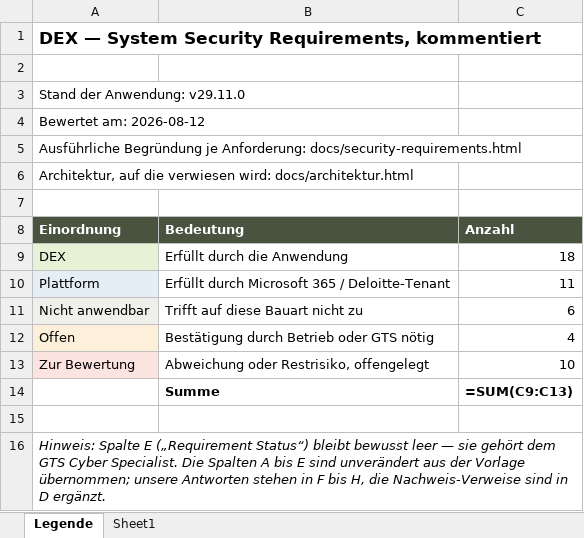
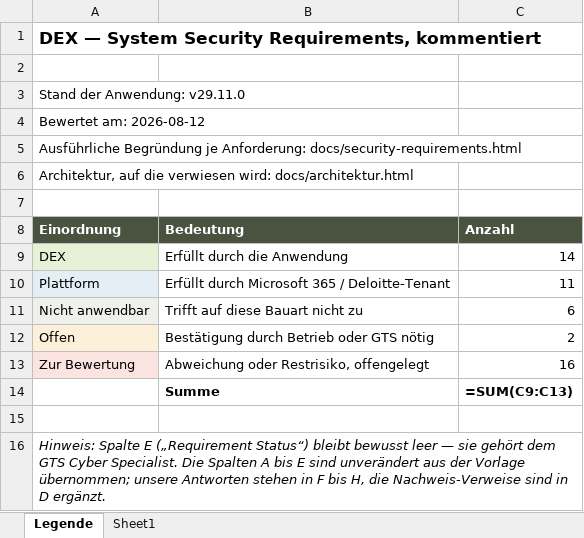
Before and after one commit to brenneisen-e/flowdoku, an Excel workbook: docs/downloads/DEX-Requirements-kommentiert.xlsx, sheet Legende, drawn as a sheet; values as stored, in another font and other column widths than the file's, no borders; formulas without a stored value are shown as written; the diff names each change by its address in the sheet, - before the commit and + after, or states it on an @@ line.

```diff
--- a/docs/downloads/DEX-Requirements-kommentiert.xlsx (sheet Legende)
+++ b/docs/downloads/DEX-Requirements-kommentiert.xlsx (sheet Legende)
-C9 (Anzahl): 18
+C9 (Anzahl): 14
-C12 (Anzahl): 4
+C12 (Anzahl): 2
-C13 (Anzahl): 10
+C13 (Anzahl): 16
```
Also changed, not shown: sheet Sheet1, 3 other files.
